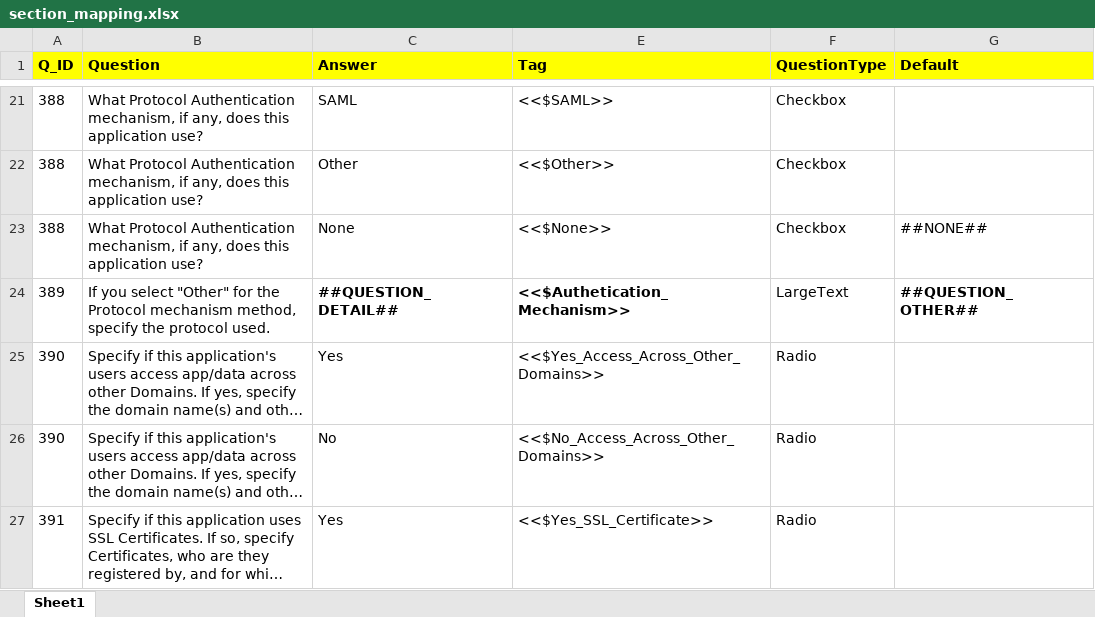
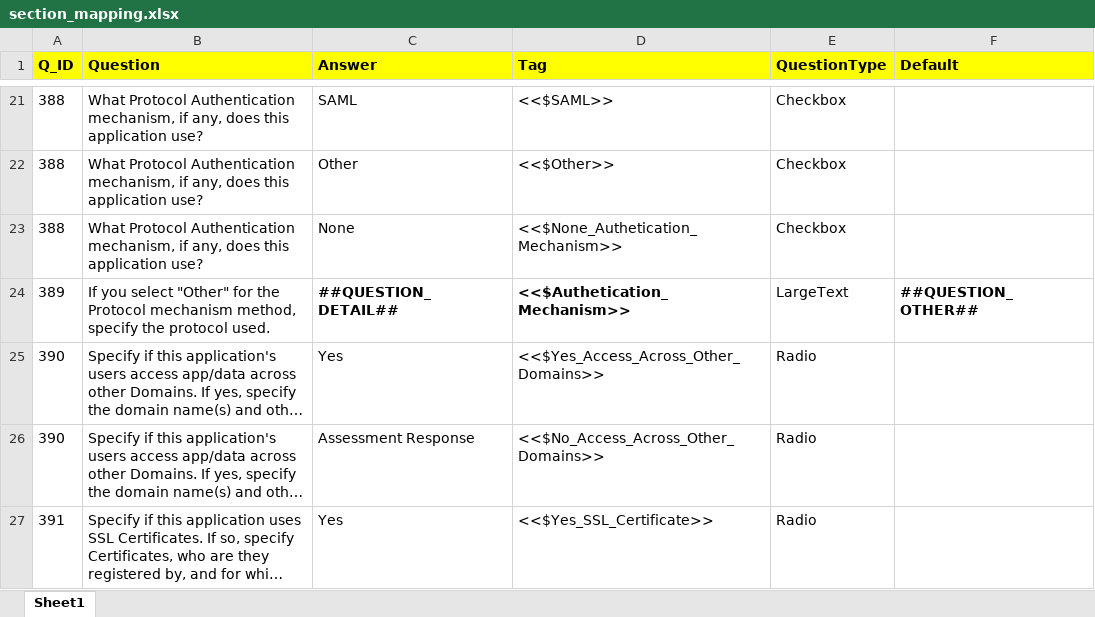
Before and after one commit to satyendrakumarsharma/application_questionnaire, an Excel workbook: resources/section_mapping.xlsx, sheet Sheet1, drawn as a sheet; only a part is shown, gaps mark what is left out; long unchanged cells end in …; values as stored, in another font and other column widths than the file's, no borders; addresses are those after the commit; the diff covers the shown part only; the diff names each change by its address in the sheet, - before the commit and + after, or states it on an @@ line.

Commit message:
Implemented 'NONE' answer values:
* Considering q_id+ans_value as key for questions with 'None' as an
options.
** Using ##NONE## tag from default field of mapping excel.
** Introduced is_nullable field in Question model.
* Refactoed the __init__ format for Answer and Question models.
* Display of total time on successful completion of the application.
* Updated the formatting of master-document.
* Code Cleanup

```diff
--- a/resources/section_mapping.xlsx (sheet Sheet1)
+++ b/resources/section_mapping.xlsx (sheet Sheet1)
-D23 (Tag): <<$None>>
+D23 (Tag): <<$None_Authetication_Mechanism>>
-F23 (Default): ##NONE##
+F23 (Default): (empty)
-C26 (Answer): No
+C26 (Answer): Assessment Response
```
Also changed, not shown: 13 edited cells elsewhere in this sheet, hidden cells, 6 other files.
